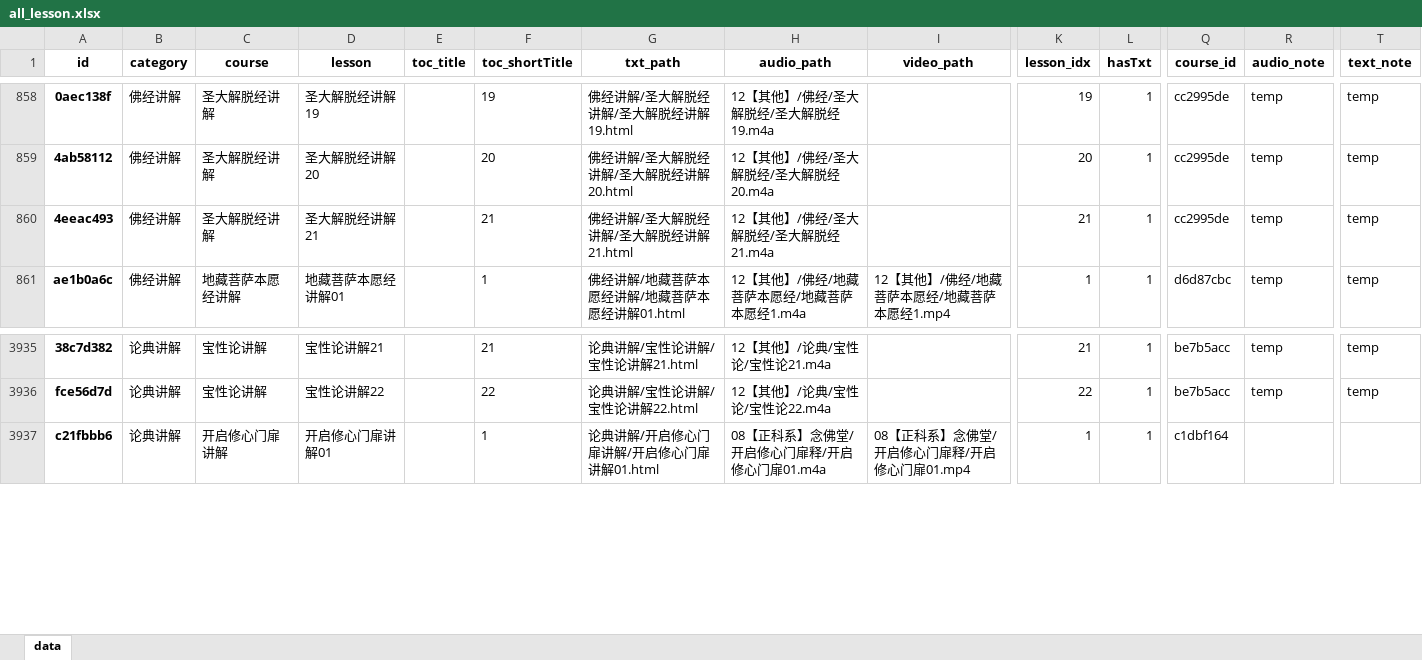
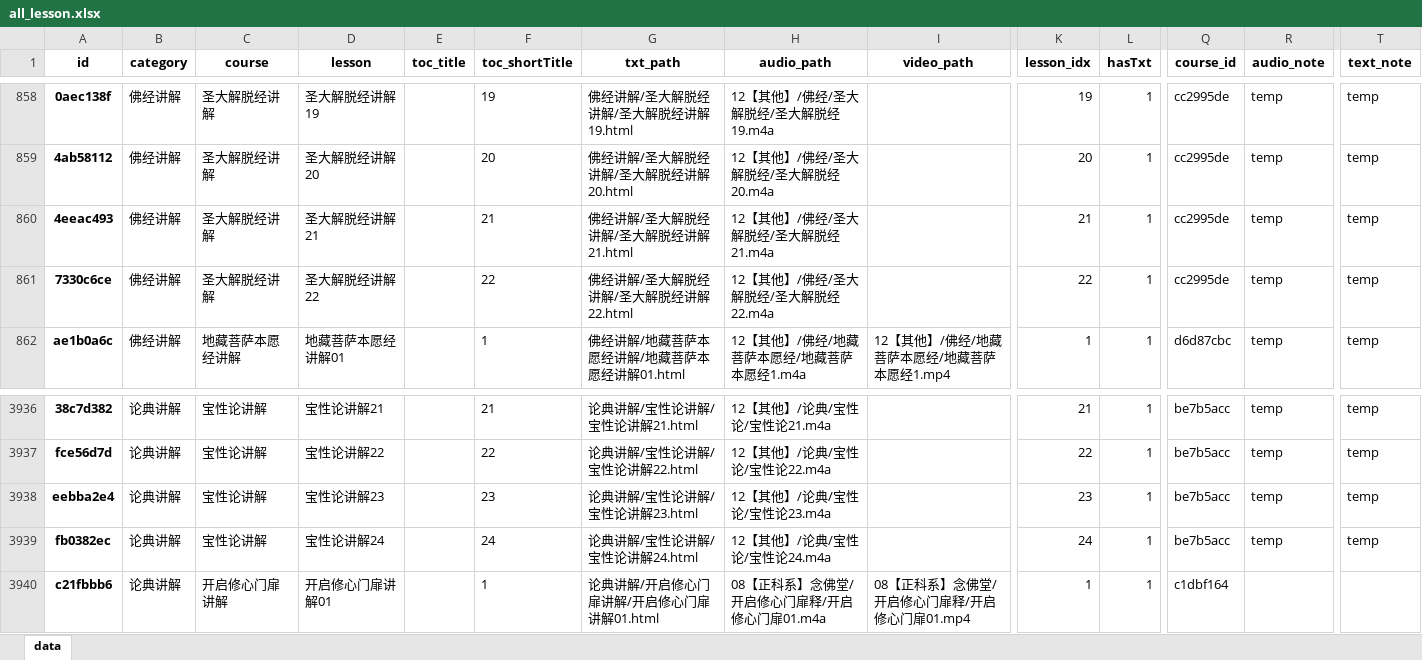
Before and after one commit to hliuleo/lamatxt, an Excel workbook: all_lesson.xlsx, sheet data, drawn as a sheet; only a part is shown, gaps mark what is left out; values as stored, in another font and other column widths than the file's, no borders; rows hold the shown columns only; the diff names each change by its address in the sheet, - before the commit and + after, or states it on an @@ line.

Commit message:
update data

```diff
--- a/all_lesson.xlsx (sheet data)
+++ b/all_lesson.xlsx (sheet data)
+row 861: 7330c6ce | 佛经讲解 | 圣大解脱经讲解 | 圣大解脱经讲解22 |  | 22 | 佛经讲解/圣大解脱经讲解/圣大解脱经讲解22.html | 12【其他】/佛经/圣大解脱经/圣大解脱经22.m4a |  | 22 | 1 | cc2995de | temp | temp
+row 3938: eebba2e4 | 论典讲解 | 宝性论讲解 | 宝性论讲解23 |  | 23 | 论典讲解/宝性论讲解/宝性论讲解23.html | 12【其他】/论典/宝性论/宝性论23.m4a |  | 23 | 1 | be7b5acc | temp | temp
+row 3939: fb0382ec | 论典讲解 | 宝性论讲解 | 宝性论讲解24 |  | 24 | 论典讲解/宝性论讲解/宝性论讲解24.html | 12【其他】/论典/宝性论/宝性论24.m4a |  | 24 | 1 | be7b5acc | temp | temp
```
Also changed, not shown: all_course.xlsx, 3 other files.
